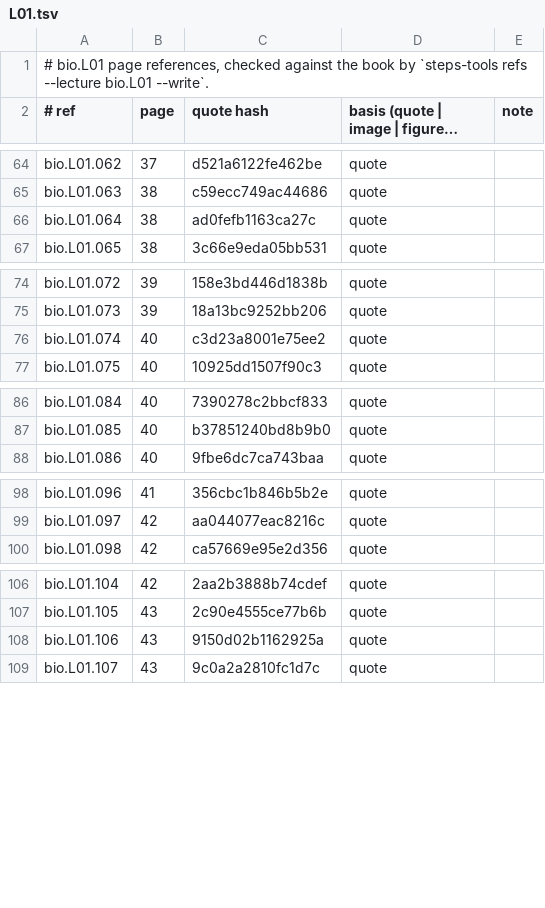
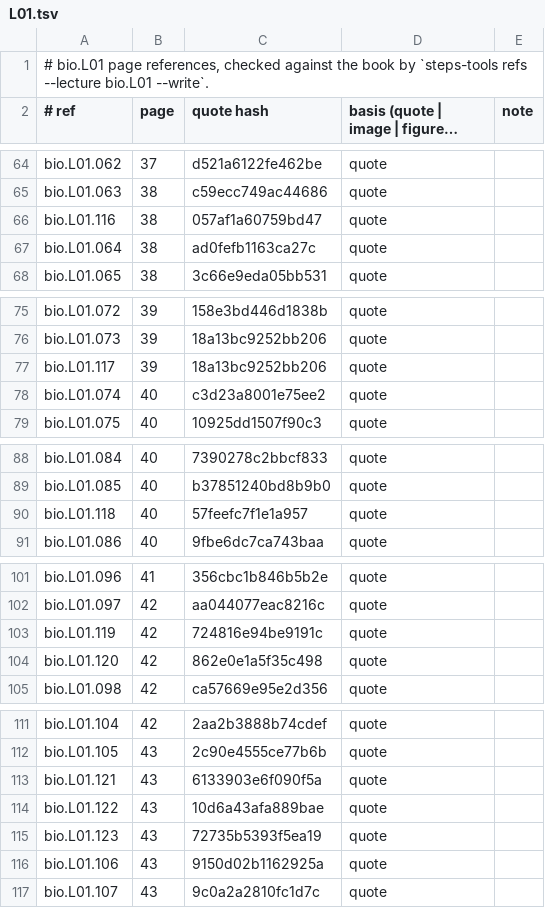
Before and after one commit to MohamedRef/Steps-app, a TSV file: content/book-refs/bio/L01.tsv, drawn as a sheet; only a part is shown, gaps mark what is left out; long unchanged cells end in …; the diff covers the shown part only.

```diff
--- a/content/book-refs/bio/L01.tsv
+++ b/content/book-refs/bio/L01.tsv
@@ -65,2 +65,3 @@ bio.L01.062	37	d521a6122fe462be	quote
 bio.L01.063	38	c59ecc749ac44686	quote	
+bio.L01.116	38	057af1a60759bd47	quote	
 bio.L01.064	38	ad0fefb1163ca27c	quote	
@@ -75,2 +76,3 @@ bio.L01.072	39	158e3bd446d1838b	quote
 bio.L01.073	39	18a13bc9252bb206	quote	
+bio.L01.117	39	18a13bc9252bb206	quote	
 bio.L01.074	40	c3d23a8001e75ee2	quote	
@@ -87,2 +89,3 @@ bio.L01.084	40	7390278c2bbcf833	quote
 bio.L01.085	40	b37851240bd8b9b0	quote	
+bio.L01.118	40	57feefc7f1e1a957	quote	
 bio.L01.086	40	9fbe6dc7ca743baa	quote	
@@ -99,2 +102,4 @@ bio.L01.096	41	356cbc1b846b5b2e	quote
 bio.L01.097	42	aa044077eac8216c	quote	
+bio.L01.119	42	724816e94be9191c	quote	
+bio.L01.120	42	862e0e1a5f35c498	quote	
 bio.L01.098	42	ca57669e95e2d356	quote	
@@ -107,2 +112,5 @@ bio.L01.104	42	2aa2b3888b74cdef	quote
 bio.L01.105	43	2c90e4555ce77b6b	quote	
+bio.L01.121	43	6133903e6f090f5a	quote	
+bio.L01.122	43	10d6a43afa889bae	quote	
+bio.L01.123	43	72735b5393f5ea19	quote	
 bio.L01.106	43	9150d02b1162925a	quote	
```
Also changed, not shown: 1 edited cell elsewhere in this file, content/book-refs/bio/L02.tsv, content/book-refs/bio/L03.tsv, 17 other files.
